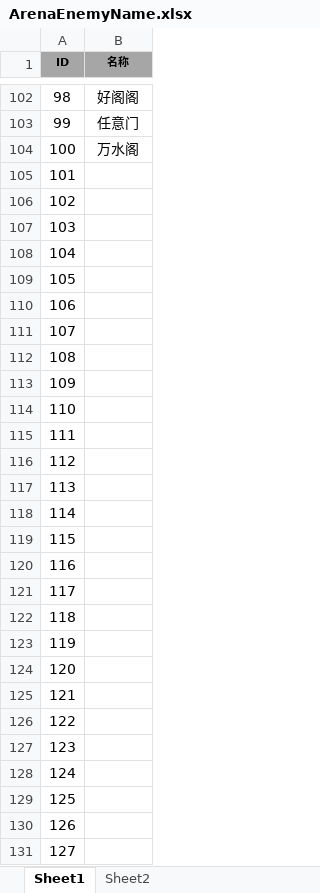
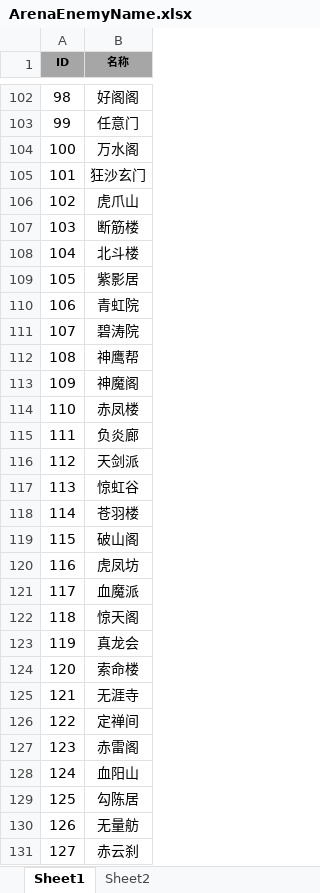
Before and after one commit to tkonexhh/simswordsman, an Excel workbook: Tables/Sources/gameplay/Arena/ArenaEnemyName.xlsx, sheet Sheet1, drawn as a sheet; only a part is shown, gaps mark what is left out; values as stored, in another font and other column widths than the file's, no borders; the diff covers the shown part only; the diff names each change by its address in the sheet, - before the commit and + after, or states it on an @@ line.

Commit message:
竞技场门派名

```diff
--- a/Tables/Sources/gameplay/Arena/ArenaEnemyName.xlsx (sheet Sheet1)
+++ b/Tables/Sources/gameplay/Arena/ArenaEnemyName.xlsx (sheet Sheet1)
-B105 (名称): (empty)
+B105 (名称): 狂沙玄门
-B106 (名称): (empty)
+B106 (名称): 虎爪山
-B107 (名称): (empty)
+B107 (名称): 断筋楼
-B108 (名称): (empty)
+B108 (名称): 北斗楼
-B109 (名称): (empty)
+B109 (名称): 紫影居
-B110 (名称): (empty)
+B110 (名称): 青虹院
-B111 (名称): (empty)
+B111 (名称): 碧涛院
-B112 (名称): (empty)
+B112 (名称): 神鹰帮
-B113 (名称): (empty)
+B113 (名称): 神魔阁
-B114 (名称): (empty)
+B114 (名称): 赤凤楼
-B115 (名称): (empty)
+B115 (名称): 负炎廊
-B116 (名称): (empty)
+B116 (名称): 天剑派
-B117 (名称): (empty)
+B117 (名称): 惊虹谷
-B118 (名称): (empty)
+B118 (名称): 苍羽楼
-B119 (名称): (empty)
+B119 (名称): 破山阁
-B120 (名称): (empty)
+B120 (名称): 虎凤坊
-B121 (名称): (empty)
+B121 (名称): 血魔派
-B122 (名称): (empty)
+B122 (名称): 惊天阁
-B123 (名称): (empty)
+B123 (名称): 真龙会
-B124 (名称): (empty)
+B124 (名称): 索命楼
-B125 (名称): (empty)
+B125 (名称): 无涯寺
-B126 (名称): (empty)
+B126 (名称): 定禅间
-B127 (名称): (empty)
+B127 (名称): 赤雷阁
-B128 (名称): (empty)
+B128 (名称): 血阳山
-B129 (名称): (empty)
+B129 (名称): 勾陈居
-B130 (名称): (empty)
+B130 (名称): 无量舫
-B131 (名称): (empty)
+B131 (名称): 赤云刹
```
Also changed, not shown: 73 edited cells elsewhere in this sheet.
